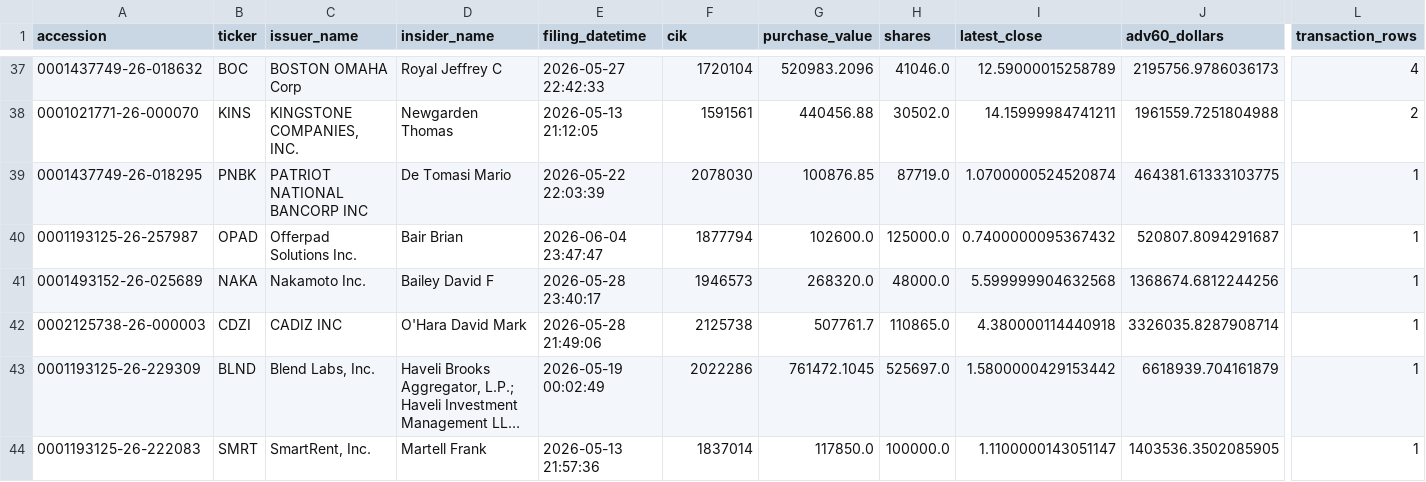
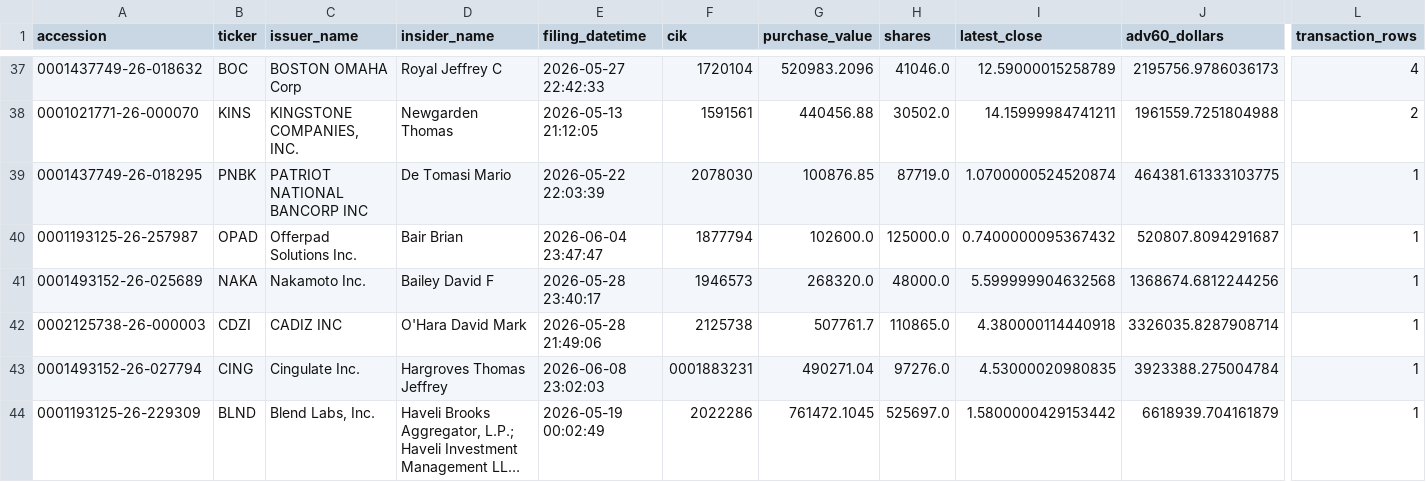
Before and after one commit to mrshu/openinsider-notifier, a CSV file: data/live/sec_daily/candidate_episode_history.csv, drawn as a sheet; only a part is shown, gaps mark what is left out; the shorter side is filled out with more unchanged rows; long unchanged cells end in …; rows hold the shown columns only; the diff covers the shown part only; the diff names each change by its address in the sheet, - before the commit and + after, or states it on an @@ line.

```diff
--- a/data/live/sec_daily/candidate_episode_history.csv
+++ b/data/live/sec_daily/candidate_episode_history.csv
+row 43: 0001493152-26-027794 | CING | Cingulate Inc. | Hargroves Thomas Jeffrey | 2026-06-08 23:02:03 | 0001883231 | 490271.04 | 97276.0 | 4.53000020980835 | 3923388.275004784 | 1
```
Also changed, not shown: 3 added rows and 7 edited cells elsewhere in this file, data/live/sec_daily/candidate_forward_returns.csv, data/live/sec_daily/candidate_history.csv, 14 other files.
